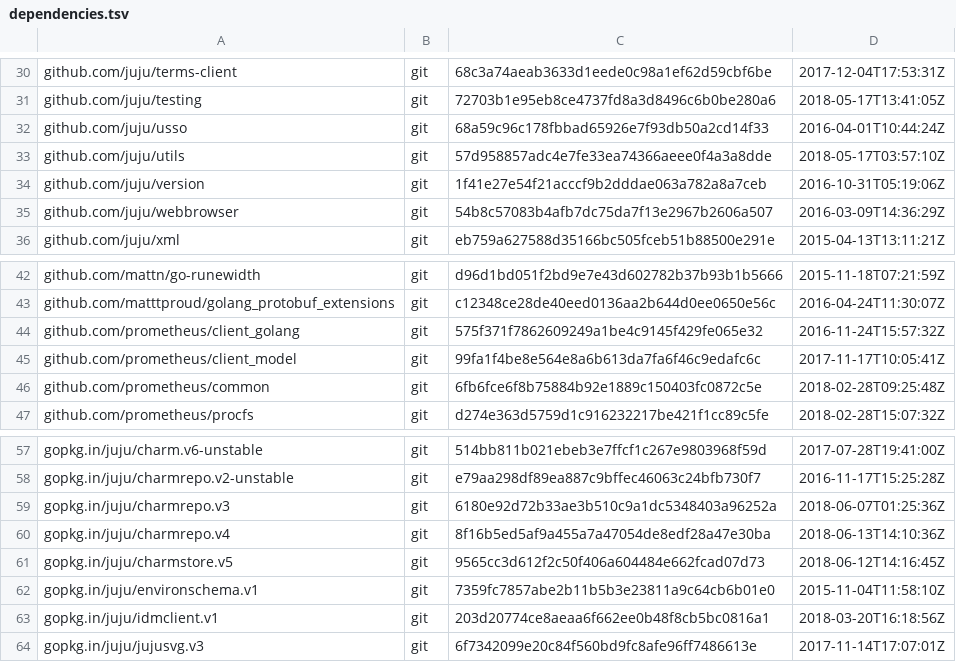
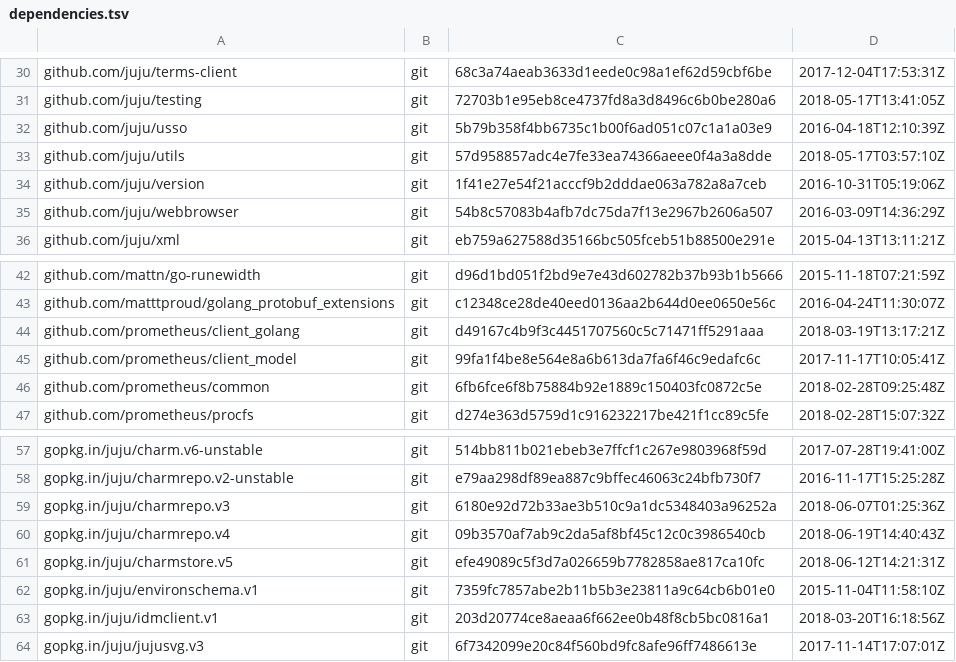
Before and after one commit to tu-pm/charmstore-client, a TSV file: dependencies.tsv, drawn as a sheet; only a part is shown, gaps mark what is left out.

```diff
--- a/dependencies.tsv
+++ b/dependencies.tsv
@@ -31,3 +31,3 @@ github.com/juju/terms-client	git	68c3a74aeab3633d1eede0c98a1ef62d59cbf6be	2017-1
 github.com/juju/testing	git	72703b1e95eb8ce4737fd8a3d8496c6b0be280a6	2018-05-17T13:41:05Z
-github.com/juju/usso	git	68a59c96c178fbbad65926e7f93db50a2cd14f33	2016-04-01T10:44:24Z
+github.com/juju/usso	git	5b79b358f4bb6735c1b00f6ad051c07c1a1a03e9	2016-04-18T12:10:39Z
 github.com/juju/utils	git	57d958857adc4e7fe33ea74366aeee0f4a3a8dde	2018-05-17T03:57:10Z
@@ -43,3 +43,3 @@ github.com/mattn/go-runewidth	git	d96d1bd051f2bd9e7e43d602782b37b93b1b5666	2015-
 github.com/matttproud/golang_protobuf_extensions	git	c12348ce28de40eed0136aa2b644d0ee0650e56c	2016-04-24T11:30:07Z
-github.com/prometheus/client_golang	git	575f371f7862609249a1be4c9145f429fe065e32	2016-11-24T15:57:32Z
+github.com/prometheus/client_golang	git	d49167c4b9f3c4451707560c5c71471ff5291aaa	2018-03-19T13:17:21Z
 github.com/prometheus/client_model	git	99fa1f4be8e564e8a6b613da7fa6f46c9edafc6c	2017-11-17T10:05:41Z
@@ -59,4 +59,4 @@ gopkg.in/juju/charmrepo.v2-unstable	git	e79aa298df89ea887c9bffec46063c24bfb730f7
 gopkg.in/juju/charmrepo.v3	git	6180e92d72b33ae3b510c9a1dc5348403a96252a	2018-06-07T01:25:36Z
-gopkg.in/juju/charmrepo.v4	git	8f16b5ed5af9a455a7a47054de8edf28a47e30ba	2018-06-13T14:10:36Z
-gopkg.in/juju/charmstore.v5	git	9565cc3d612f2c50f406a604484e662fcad07d73	2018-06-12T14:16:45Z
+gopkg.in/juju/charmrepo.v4	git	09b3570af7ab9c2da5af8bf45c12c0c3986540cb	2018-06-19T14:40:43Z
+gopkg.in/juju/charmstore.v5	git	efe49089c5f3d7a026659b7782858ae817ca10fc	2018-06-12T14:21:31Z
 gopkg.in/juju/environschema.v1	git	7359fc7857abe2b11b5b3e23811a9c64cb6b01e0	2015-11-04T11:58:10Z
```
Also changed, not shown: 8 other files.
